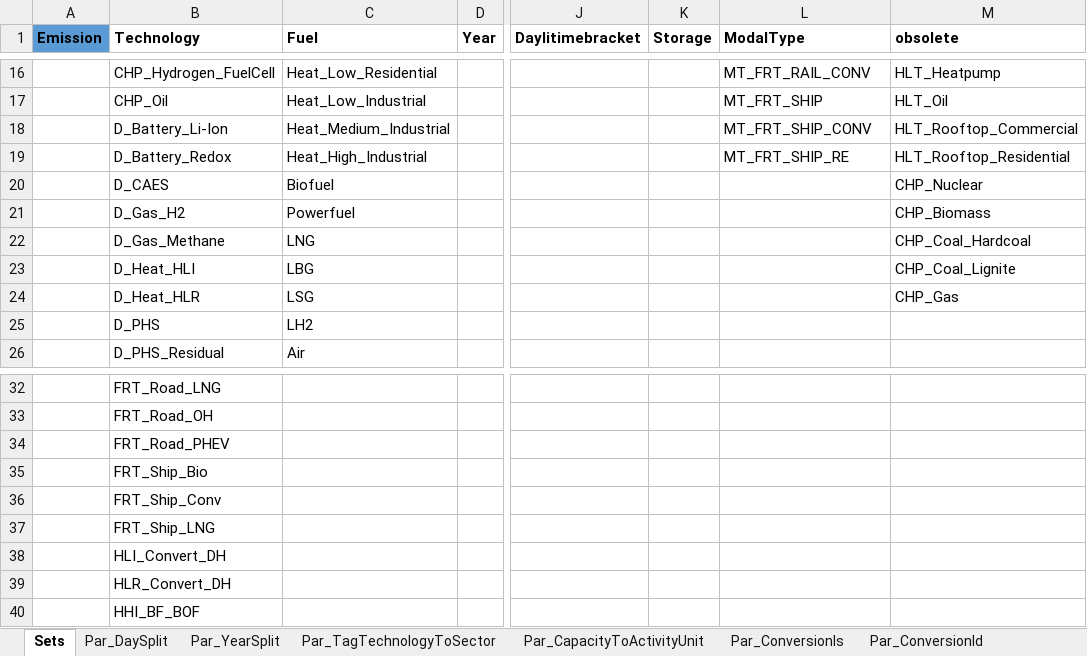
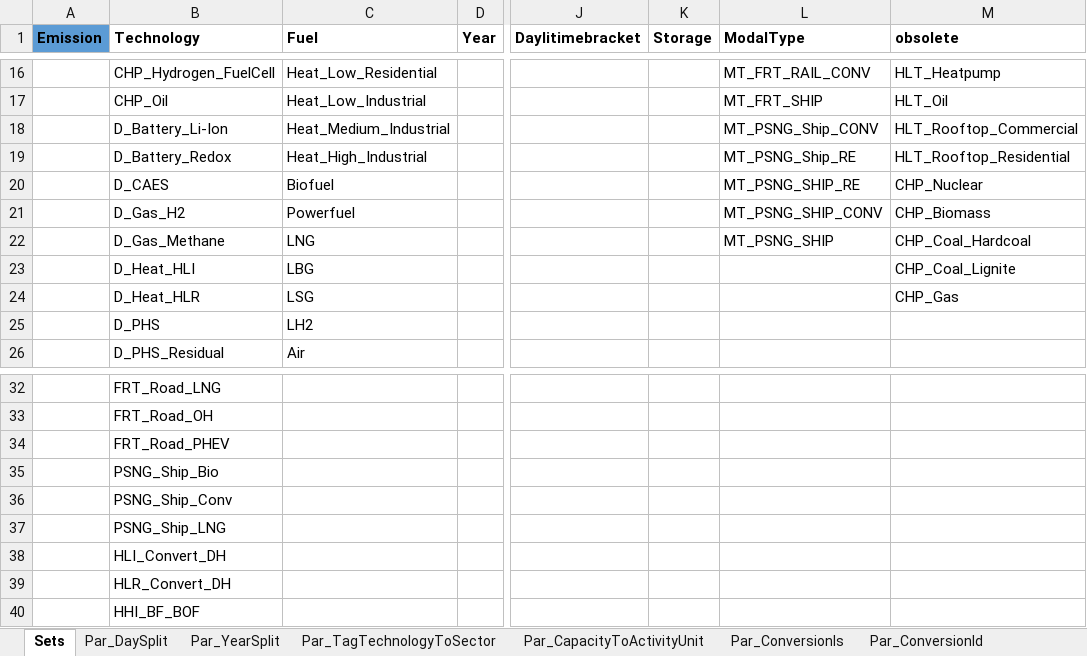
Before and after one commit to loeffko/genesysmod-guadeloupe, an Excel workbook: Inputdata/Data_Guadeloupe_v00_kl_26_06_2023.xlsx, sheet Sets, drawn as a sheet; only a part is shown, gaps mark what is left out; values as stored, in another font and other column widths than the file's, no borders; the diff names each change by its address in the sheet, - before the commit and + after, or states it on an @@ line.

```diff
--- a/Inputdata/Data_Guadeloupe_v00_kl_26_06_2023.xlsx (sheet Sets)
+++ b/Inputdata/Data_Guadeloupe_v00_kl_26_06_2023.xlsx (sheet Sets)
-L18 (ModalType): MT_FRT_SHIP_CONV
+L18 (ModalType): MT_PSNG_Ship_CONV
-L19 (ModalType): MT_FRT_SHIP_RE
+L19 (ModalType): MT_PSNG_Ship_RE
-L20 (ModalType): (empty)
+L20 (ModalType): MT_PSNG_SHIP_RE
-L21 (ModalType): (empty)
+L21 (ModalType): MT_PSNG_SHIP_CONV
-L22 (ModalType): (empty)
+L22 (ModalType): MT_PSNG_SHIP
-B35 (Technology): FRT_Ship_Bio
+B35 (Technology): PSNG_Ship_Bio
-B36 (Technology): FRT_Ship_Conv
+B36 (Technology): PSNG_Ship_Conv
-B37 (Technology): FRT_Ship_LNG
+B37 (Technology): PSNG_Ship_LNG
```
Also changed, not shown: sheet Par_ModalSplitByFuel, sheet Par_SpecifiedAnnualDemand, sheet Par_RegionalCCSLimit, sheet Par_TagTechnologyToModalType, sheet Par_OutputActivityRatio, sheet Par_InputActivityRatio, 9 more sheets, other sheet tabs, charts or pictures, 6 other files.
